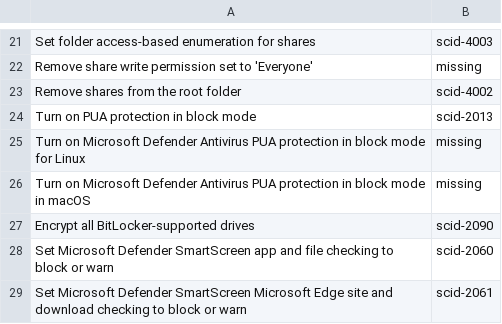
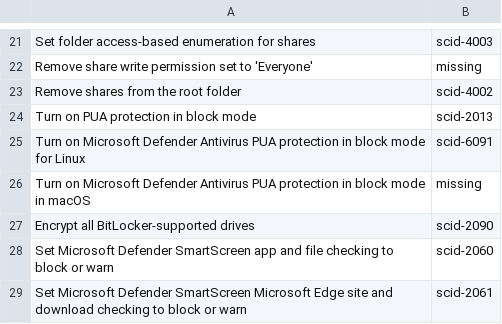
Before and after one commit to Koosjuh/TeamPurple, a CSV file: other-recommendations-comma.csv, drawn as a sheet; only a part is shown, gaps mark what is left out.

Commit message:
Update other-recommendations-comma.csv
pua linux

```diff
--- a/other-recommendations-comma.csv
+++ b/other-recommendations-comma.csv
@@ -24,3 +24,3 @@ Remove shares from the root folder,scid-4002
 Turn on PUA protection in block mode,scid-2013
-Turn on Microsoft Defender Antivirus PUA protection in block mode for Linux,missing
+Turn on Microsoft Defender Antivirus PUA protection in block mode for Linux,scid-6091
 Turn on Microsoft Defender Antivirus PUA protection in block mode in macOS,missing
```
